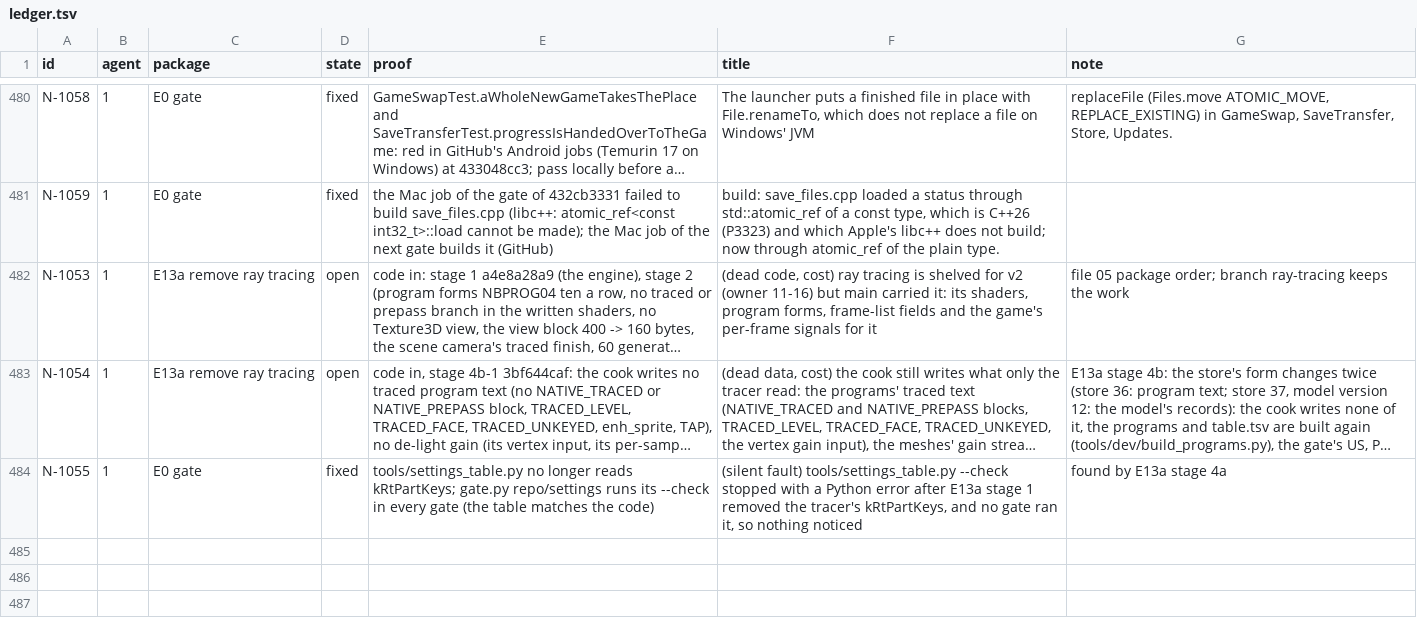
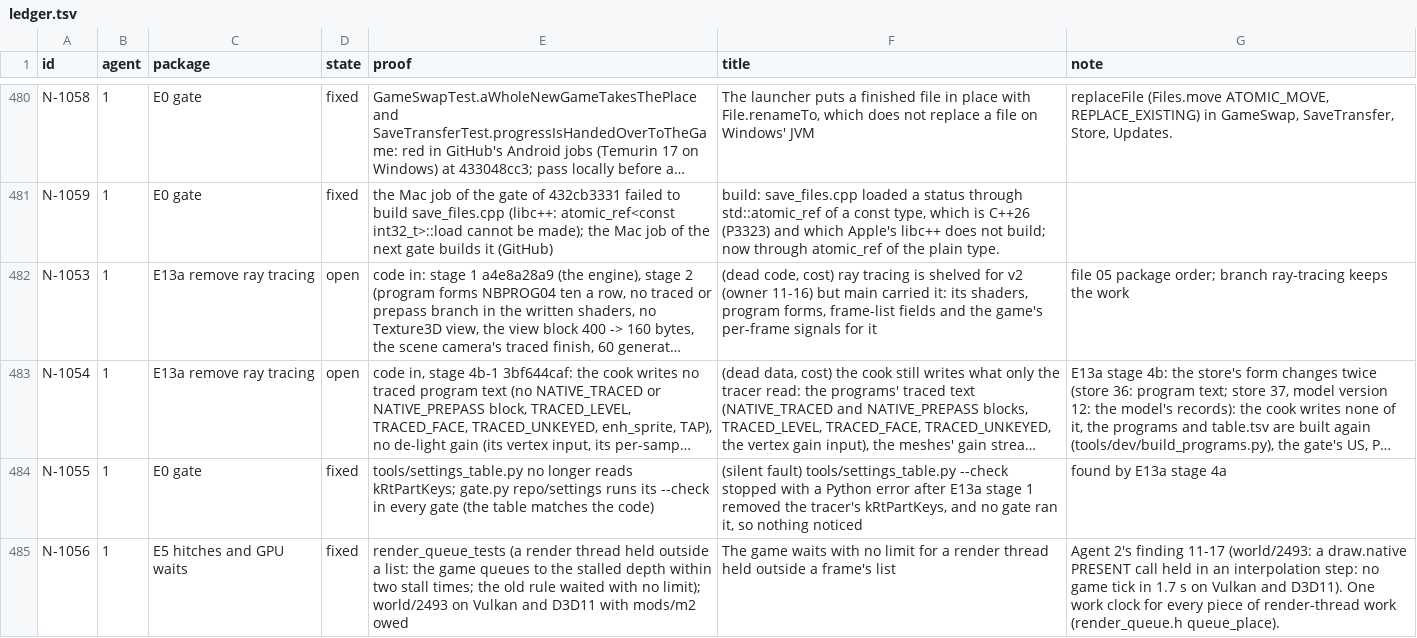
Before and after one commit to keepvaibin/nebula, a TSV file: docs/plan/ledger.tsv, drawn as a sheet; only a part is shown, gaps mark what is left out; long unchanged cells end in …; the diff names each change by its address in the sheet, - before the commit and + after, or states it on an @@ line.

Commit message:
The game runs ahead of a render thread held in any work, not only a list
The game may queue past the render queue's depth of 2 (up to 8 lists) once
one piece of the render thread's work has run 20 ms. That clock was kept for
a frame's list alone. An interpolation step (generated pictures and the real
frame's walk), a present-only chunk and the idle presents walk lists and
present too, outside it: a mod's draw.native PRESENT function held there
left the clock at 0, and the game waited with no limit (Agent 2's
world/2493: no game tick in 1.7 s on Vulkan and D3D11, where the hold came
in an interpolation step; 138 on D3D12, where it came in a list).

One work clock now covers every piece of render-thread work, and the
producer looks at it again after the stall time instead of waiting to be
woken while the thread is between pieces (render_queue.h queue_place, one
rule for every renderer).

Test: render_queue_tests (a thread held outside a list: the game queues to
the stalled depth within two stall times; the old rule waited with no
limit). world/2493 on Vulkan and D3D11 with mods/m2.

Ledger: N-1056.

```diff
--- a/docs/plan/ledger.tsv
+++ b/docs/plan/ledger.tsv
+row 485: N-1056 | 1 | E5 hitches and GPU waits | fixed | render_queue_tests (a render thread held outside a list: the game queues to the stalled depth within two stall times; the old rule waited with no limit); world/2493 on Vulkan and D3D11 with mods/m2 owed | The game waits with no limit for a render thread held outside a frame's list | Agent 2's finding 11-17 (world/2493: a draw.native PRESENT call held in an interpolation step: no game tick in 1.7 s on Vulkan and D3D11). One work clock for every piece of render-thread work (render_queue.h queue_place).
```
Also changed, not shown: 5 other files.
